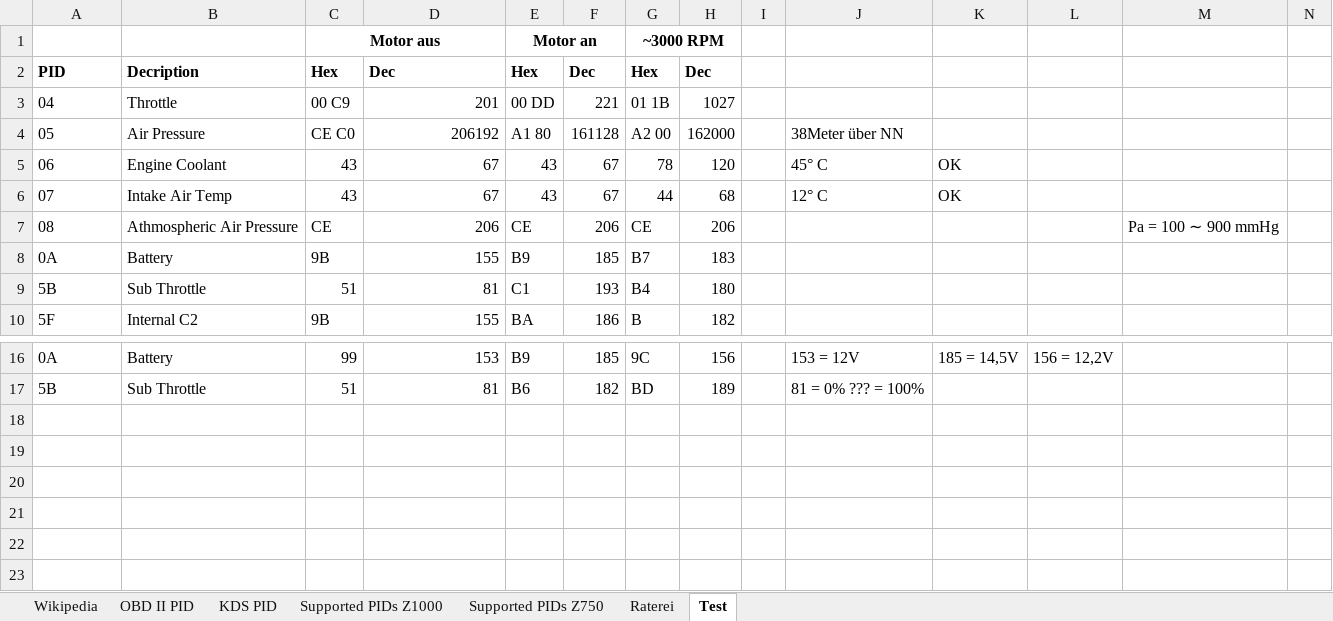
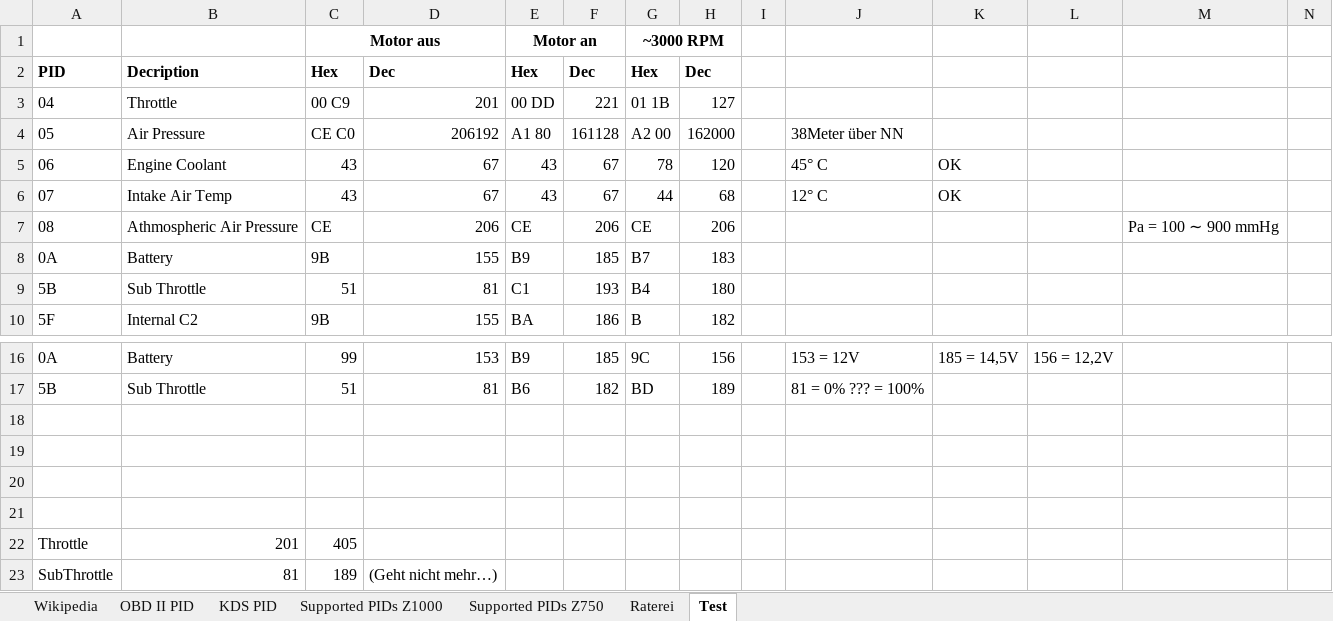
Before and after one commit to HerrRiebmann/KDS2Bluetooth, an Excel workbook: Documentation/OBD II PIDs.xlsx, sheet Test, drawn as a sheet; only a part is shown, gaps mark what is left out; values as stored, in another font and other column widths than the file's, no borders; rows hold the shown columns only; the diff names each change by its address in the sheet, - before the commit and + after, or states it on an @@ line.

```diff
--- a/Documentation/OBD II PIDs.xlsx (sheet Test)
+++ b/Documentation/OBD II PIDs.xlsx (sheet Test)
-H3: 1027
+H3: 127
+row 18: (empty)
+row 19: (empty)
+row 20: (empty)
+row 21: (empty)
+row 22: Throttle | 201 | 405
+row 23: SubThrottle | 81 | 189 | (Geht nicht mehr…)
```
Also changed, not shown: sheet Supported PIDs Z750, sheet Supported PIDs Z1000, sheet KDS PID, 5 other files.
